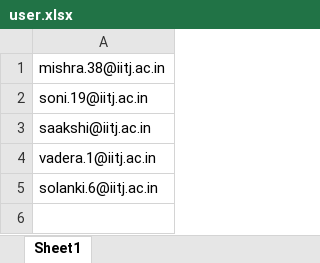
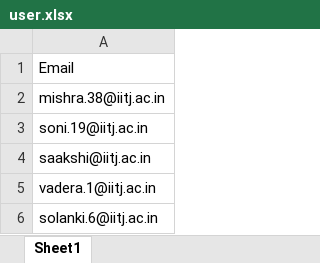
Before and after one commit to Shauryamishra165/BTech_Project, an Excel workbook: user.xlsx, sheet Sheet1, drawn as a sheet; values as stored, in another font and other column widths than the file's, no borders; charts and pictures not drawn; the diff names each change by its address in the sheet, - before the commit and + after, or states it on an @@ line.

Commit message:
Add files via upload

```diff
--- a/user.xlsx (sheet Sheet1)
+++ b/user.xlsx (sheet Sheet1)
+row 1: Email
```
